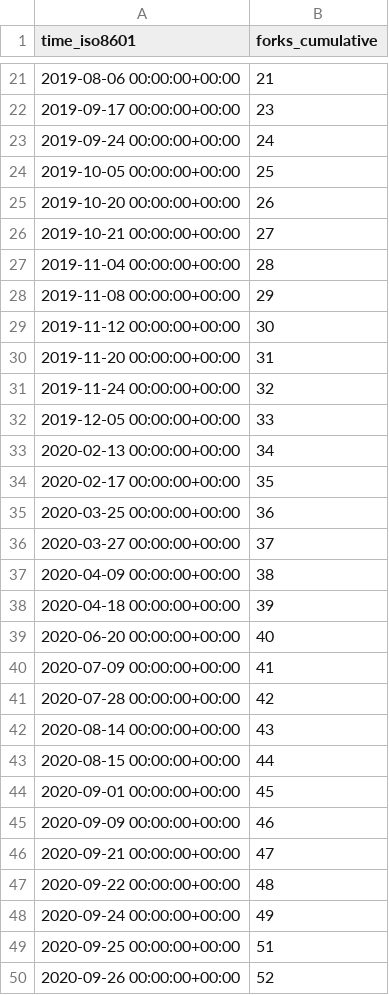
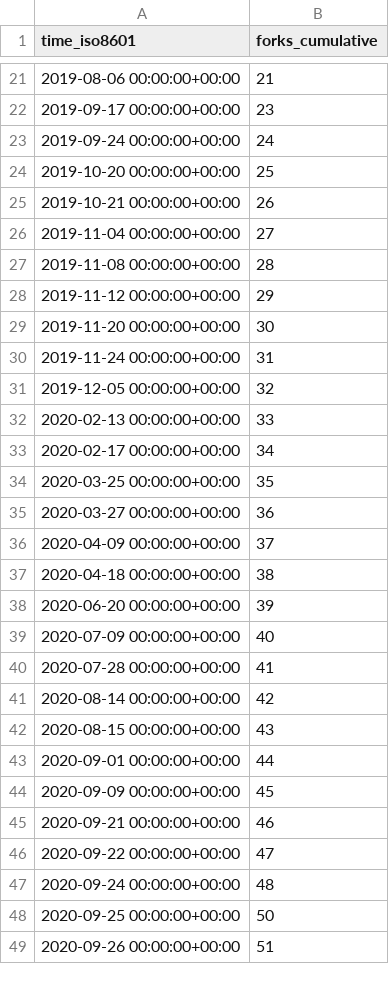
Before and after one commit to I-Valchev/bolt-statistics, a CSV file: bolt/core/ghrs-data/forks.csv, drawn as a sheet; only a part is shown, gaps mark what is left out; the diff covers the shown part only.

```diff
--- a/bolt/core/ghrs-data/forks.csv
+++ b/bolt/core/ghrs-data/forks.csv
@@ -23,28 +23,27 @@ time_iso8601,forks_cumulative
 2019-09-24 00:00:00+00:00,24
-2019-10-05 00:00:00+00:00,25
-2019-10-20 00:00:00+00:00,26
-2019-10-21 00:00:00+00:00,27
-2019-11-04 00:00:00+00:00,28
-2019-11-08 00:00:00+00:00,29
-2019-11-12 00:00:00+00:00,30
-2019-11-20 00:00:00+00:00,31
-2019-11-24 00:00:00+00:00,32
-2019-12-05 00:00:00+00:00,33
-2020-02-13 00:00:00+00:00,34
-2020-02-17 00:00:00+00:00,35
-2020-03-25 00:00:00+00:00,36
-2020-03-27 00:00:00+00:00,37
-2020-04-09 00:00:00+00:00,38
-2020-04-18 00:00:00+00:00,39
-2020-06-20 00:00:00+00:00,40
-2020-07-09 00:00:00+00:00,41
-2020-07-28 00:00:00+00:00,42
-2020-08-14 00:00:00+00:00,43
-2020-08-15 00:00:00+00:00,44
-2020-09-01 00:00:00+00:00,45
-2020-09-09 00:00:00+00:00,46
-2020-09-21 00:00:00+00:00,47
-2020-09-22 00:00:00+00:00,48
-2020-09-24 00:00:00+00:00,49
-2020-09-25 00:00:00+00:00,51
-2020-09-26 00:00:00+00:00,52
+2019-10-20 00:00:00+00:00,25
+2019-10-21 00:00:00+00:00,26
+2019-11-04 00:00:00+00:00,27
+2019-11-08 00:00:00+00:00,28
+2019-11-12 00:00:00+00:00,29
+2019-11-20 00:00:00+00:00,30
+2019-11-24 00:00:00+00:00,31
+2019-12-05 00:00:00+00:00,32
+2020-02-13 00:00:00+00:00,33
+2020-02-17 00:00:00+00:00,34
+2020-03-25 00:00:00+00:00,35
+2020-03-27 00:00:00+00:00,36
+2020-04-09 00:00:00+00:00,37
+2020-04-18 00:00:00+00:00,38
+2020-06-20 00:00:00+00:00,39
+2020-07-09 00:00:00+00:00,40
+2020-07-28 00:00:00+00:00,41
+2020-08-14 00:00:00+00:00,42
+2020-08-15 00:00:00+00:00,43
+2020-09-01 00:00:00+00:00,44
+2020-09-09 00:00:00+00:00,45
+2020-09-21 00:00:00+00:00,46
+2020-09-22 00:00:00+00:00,47
+2020-09-24 00:00:00+00:00,48
+2020-09-25 00:00:00+00:00,50
+2020-09-26 00:00:00+00:00,51
```
Also changed, not shown: 42 edited cells elsewhere in this file.
